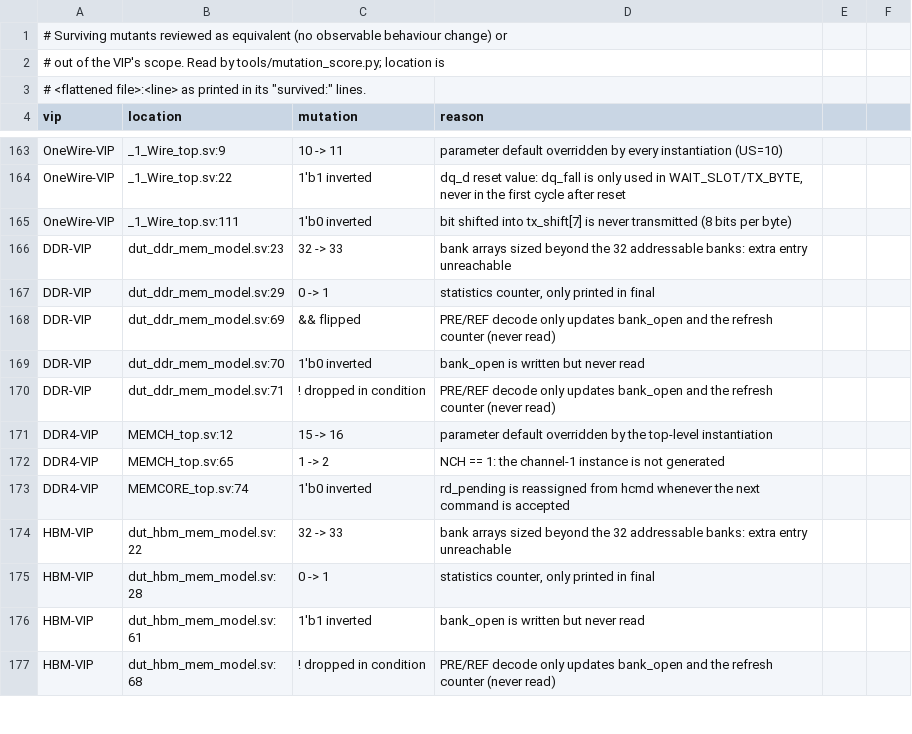
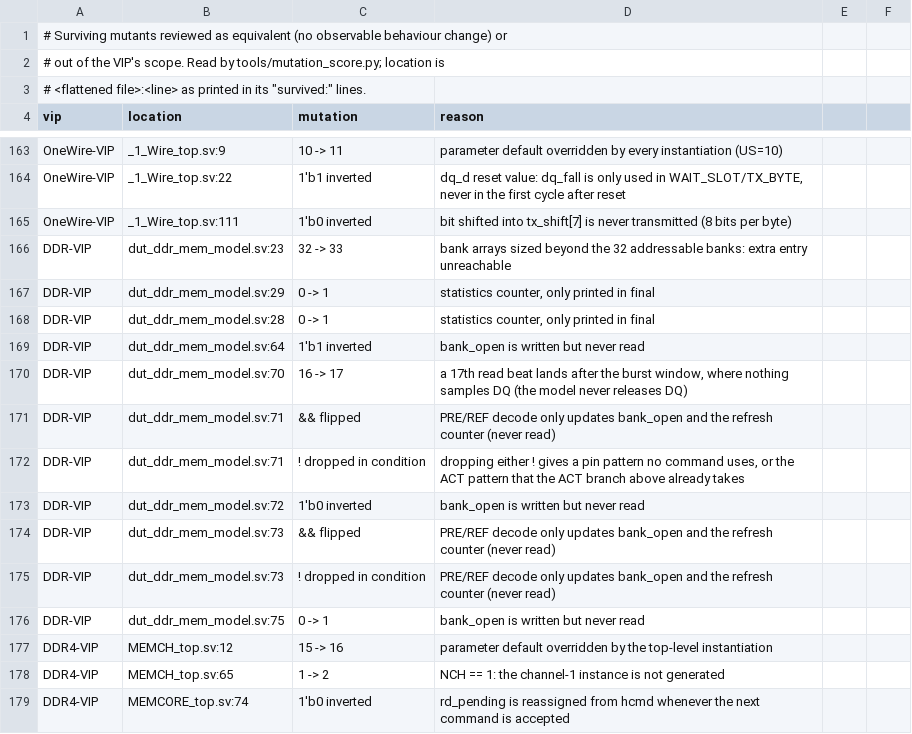
Before and after one commit to tonythetiger168/open-vip-portfolio, a CSV file: tools/mutation_equivalent.csv, drawn as a sheet; only a part is shown, gaps mark what is left out; the shorter side is filled out with more unchanged rows.

```diff
--- a/tools/mutation_equivalent.csv
+++ b/tools/mutation_equivalent.csv
@@ -167,5 +167,11 @@ DDR-VIP,dut_ddr_mem_model.sv:23,32 -> 33,bank arrays sized beyond the 32 address
 DDR-VIP,dut_ddr_mem_model.sv:29,0 -> 1,"statistics counter, only printed in final"
-DDR-VIP,dut_ddr_mem_model.sv:69,&& flipped,PRE/REF decode only updates bank_open and the refresh counter (never read)
-DDR-VIP,dut_ddr_mem_model.sv:70,1'b0 inverted,bank_open is written but never read
-DDR-VIP,dut_ddr_mem_model.sv:71,! dropped in condition,PRE/REF decode only updates bank_open and the refresh counter (never read)
+DDR-VIP,dut_ddr_mem_model.sv:28,0 -> 1,"statistics counter, only printed in final"
+DDR-VIP,dut_ddr_mem_model.sv:64,1'b1 inverted,bank_open is written but never read
+DDR-VIP,dut_ddr_mem_model.sv:70,16 -> 17,"a 17th read beat lands after the burst window, where nothing samples DQ (the model never releases DQ)"
+DDR-VIP,dut_ddr_mem_model.sv:71,&& flipped,PRE/REF decode only updates bank_open and the refresh counter (never read)
+DDR-VIP,dut_ddr_mem_model.sv:71,! dropped in condition,"dropping either ! gives a pin pattern no command uses, or the ACT pattern that the ACT branch above already takes"
+DDR-VIP,dut_ddr_mem_model.sv:72,1'b0 inverted,bank_open is written but never read
+DDR-VIP,dut_ddr_mem_model.sv:73,&& flipped,PRE/REF decode only updates bank_open and the refresh counter (never read)
+DDR-VIP,dut_ddr_mem_model.sv:73,! dropped in condition,PRE/REF decode only updates bank_open and the refresh counter (never read)
+DDR-VIP,dut_ddr_mem_model.sv:75,0 -> 1,bank_open is written but never read
 DDR4-VIP,MEMCH_top.sv:12,15 -> 16,parameter default overridden by the top-level instantiation
```
Also changed, not shown: 4 other files.
